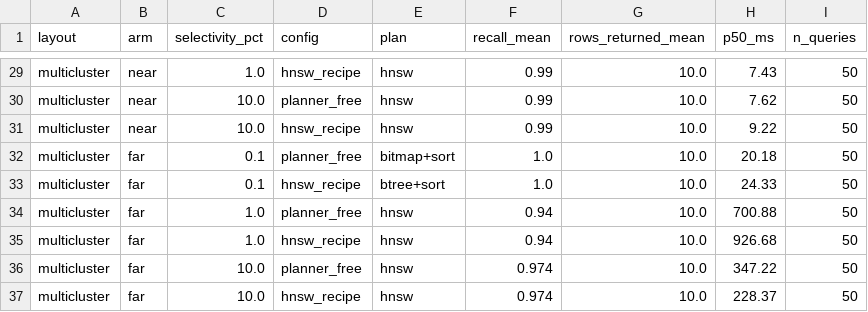
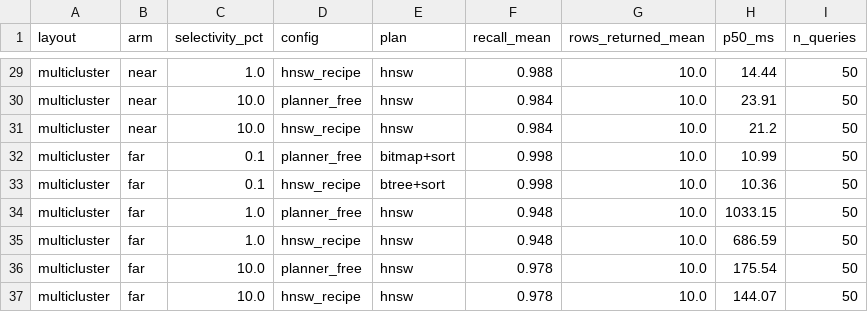
Before and after one commit to OmkarPalika/pgvector-filtered-recall, a CSV file: results_btree.csv, drawn as a sheet; only a part is shown, gaps mark what is left out; the diff covers the shown part only; the diff names each change by its address in the sheet, - before the commit and + after, or states it on an @@ line.

Commit message:
Re-measure on an idle host: latency varies by build, recall does not
Both benchmarks were re-run after reloading to restore the unclustered table, on a
host at 0-2% CPU. The HNSW build took 518s against 1645s for the same build under
load, confirming the machine was actually quiet this time.

Recall reproduced tightly: 0.463 against 0.462 and 0.471 for correlated/near at 0.1%,
0.224 against 0.223 for multicluster/near, uniform unchanged throughout.

Latency did not, and not in the direction expected:

  cell                          run 1    run 2 (busy)   run 3 (idle)
  uniform near 0.1% recipe      183ms    191ms          328ms
  correlated far 0.1% recipe    702ms    2790ms         1568ms

The idle host is slower than the busy one in places, so contention is not the
explanation and the earlier diagnosis was incomplete. Each reload builds a fresh HNSW
graph with 4 parallel workers, and the resulting graph differs every time. Recall is
insensitive to that; latency is not.

Practical consequence: compare latencies within a run, never across runs. Timings here
are reproducible to roughly a factor of two, recall to +/-0.01. Pinning latency down
further needs repeated builds per configuration, which this repo does not do.

The comparisons that carry the argument are within-run regardless. From one idle-host
run, correlated/far at 0.1% takes bitmap+sort for recall 1.000 in 11.8ms, while at 1.0%
it takes hnsw for recall 0.000 in 1707ms: 145x slower and returning nothing, same build
and same queries. That contrast held in every run at every magnitude.

Also records an anomaly rather than hiding it: multicluster/far at 0.1% scores 0.998 on
bitmap+sort, and an exact plan cannot miss rows. It is one query in 50 losing a single
row to a distance tie broken differently between the two plans.

```diff
--- a/results_btree.csv
+++ b/results_btree.csv
-F29 (recall_mean): 0.99
+F29 (recall_mean): 0.988
-H29 (p50_ms): 7.43
+H29 (p50_ms): 14.44
-F30:F31 (recall_mean): 0.99
+F30:F31 (recall_mean): 0.984
-H30 (p50_ms): 7.62
+H30 (p50_ms): 23.91
-H31 (p50_ms): 9.22
+H31 (p50_ms): 21.2
-F32:F33 (recall_mean): 1.0
+F32:F33 (recall_mean): 0.998
-H32 (p50_ms): 20.18
+H32 (p50_ms): 10.99
-H33 (p50_ms): 24.33
+H33 (p50_ms): 10.36
-F34:F35 (recall_mean): 0.94
+F34:F35 (recall_mean): 0.948
-H34 (p50_ms): 700.88
+H34 (p50_ms): 1033.15
-H35 (p50_ms): 926.68
+H35 (p50_ms): 686.59
-F36:F37 (recall_mean): 0.974
+F36:F37 (recall_mean): 0.978
-H36 (p50_ms): 347.22
+H36 (p50_ms): 175.54
-H37 (p50_ms): 228.37
+H37 (p50_ms): 144.07
```
Also changed, not shown: 34 edited cells elsewhere in this file, results_corr.csv, 1 other file.
